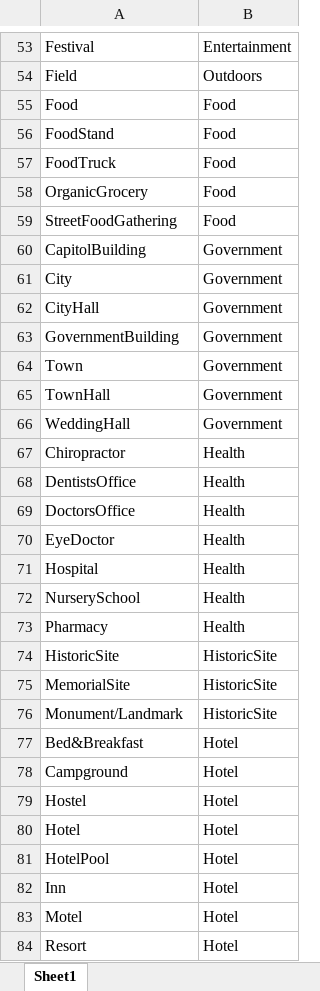
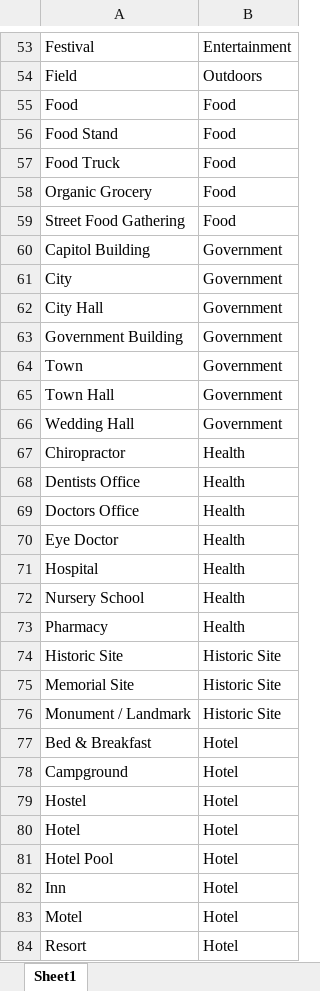
Before and after one commit to FranziMe/Coursera_Capstone, an Excel workbook: categories.xlsx, sheet Sheet1, drawn as a sheet; only a part is shown, gaps mark what is left out; values as stored, in another font and other column widths than the file's, no borders; the diff covers the shown part only; the diff names each change by its address in the sheet, - before the commit and + after, or states it on an @@ line.

```diff
--- a/categories.xlsx (sheet Sheet1)
+++ b/categories.xlsx (sheet Sheet1)
-A56: FoodStand
+A56: Food Stand
-A57: FoodTruck
+A57: Food Truck
-A58: OrganicGrocery
+A58: Organic Grocery
-A59: StreetFoodGathering
+A59: Street Food Gathering
-A60: CapitolBuilding
+A60: Capitol Building
-A62: CityHall
+A62: City Hall
-A63: GovernmentBuilding
+A63: Government Building
-A65: TownHall
+A65: Town Hall
-A66: WeddingHall
+A66: Wedding Hall
-A68: DentistsOffice
+A68: Dentists Office
-A69: DoctorsOffice
+A69: Doctors Office
-A70: EyeDoctor
+A70: Eye Doctor
-A72: NurserySchool
+A72: Nursery School
-A74: HistoricSite
+A74: Historic Site
-B74:B76: HistoricSite
+B74:B76: Historic Site
-A75: MemorialSite
+A75: Memorial Site
-A76: Monument/Landmark
+A76: Monument / Landmark
-A77: Bed&Breakfast
+A77: Bed & Breakfast
-A81: HotelPool
+A81: Hotel Pool
```
Also changed, not shown: 100 edited cells elsewhere in this sheet.
